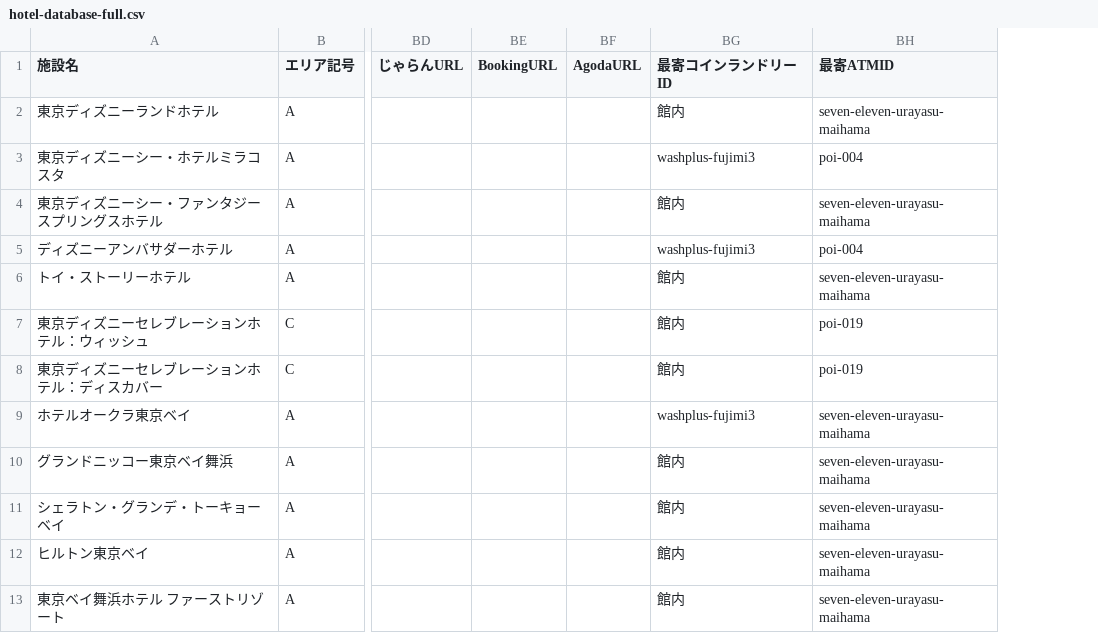
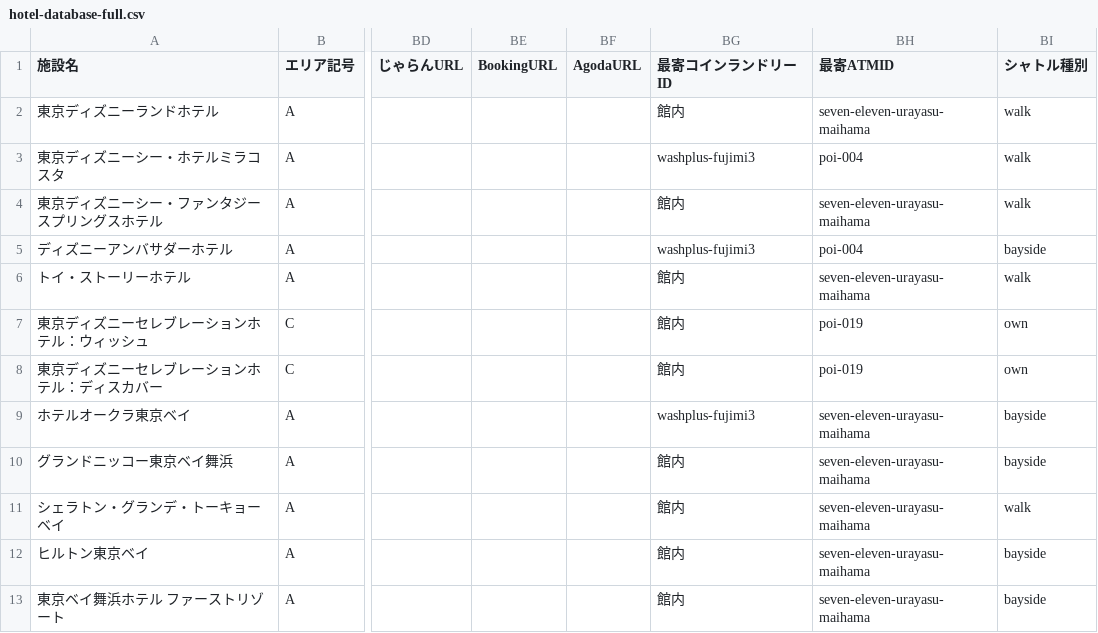
Before and after one commit to urayasu-portal/urayasu-portal, a CSV file: hotel-database-full.csv, drawn as a sheet; only a part is shown, gaps mark what is left out; the diff names each change by its address in the sheet, - before the commit and + after, or states it on an @@ line.

```diff
--- a/hotel-database-full.csv
+++ b/hotel-database-full.csv
+column BI (シャトル種別), rows 2-13: walk | walk | walk | bayside | walk | own | own | bayside | bayside | walk | bayside | bayside
```
Also changed, not shown: 5 other files.
